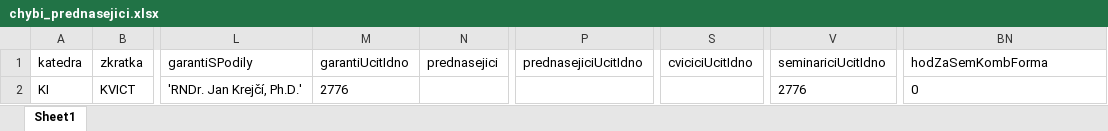
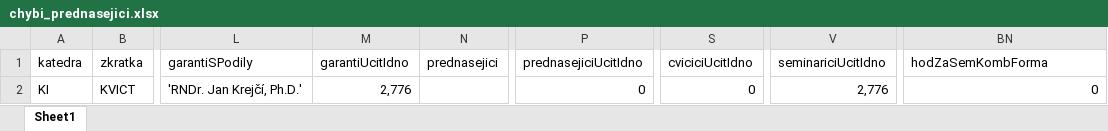
Before and after one commit to MFVS/kontrola-rozvrhu-extended, an Excel workbook: results/chybi_prednasejici.xlsx, sheet Sheet1, drawn as a sheet; only a part is shown, gaps mark what is left out; values as stored, in another font and other column widths than the file's, no borders; table styles not drawn; the diff names each change by its address in the sheet, - before the commit and + after, or states it on an @@ line.

```diff
--- a/results/chybi_prednasejici.xlsx (sheet Sheet1)
+++ b/results/chybi_prednasejici.xlsx (sheet Sheet1)
-M2 (garantiUcitIdno): 2776
+M2 (garantiUcitIdno): 2,776
-P2 (prednasejiciUcitIdno): (empty)
+P2 (prednasejiciUcitIdno): 0
-S2 (cviciciUcitIdno): (empty)
+S2 (cviciciUcitIdno): 0
-V2 (seminariciUcitIdno): 2776
+V2 (seminariciUcitIdno): 2,776
-BN2 alignment: left
+BN2 alignment: right
```
Also changed, not shown: results/bez_garanta.xlsx, results/chybi_cvicici.xlsx, 7 other files.
